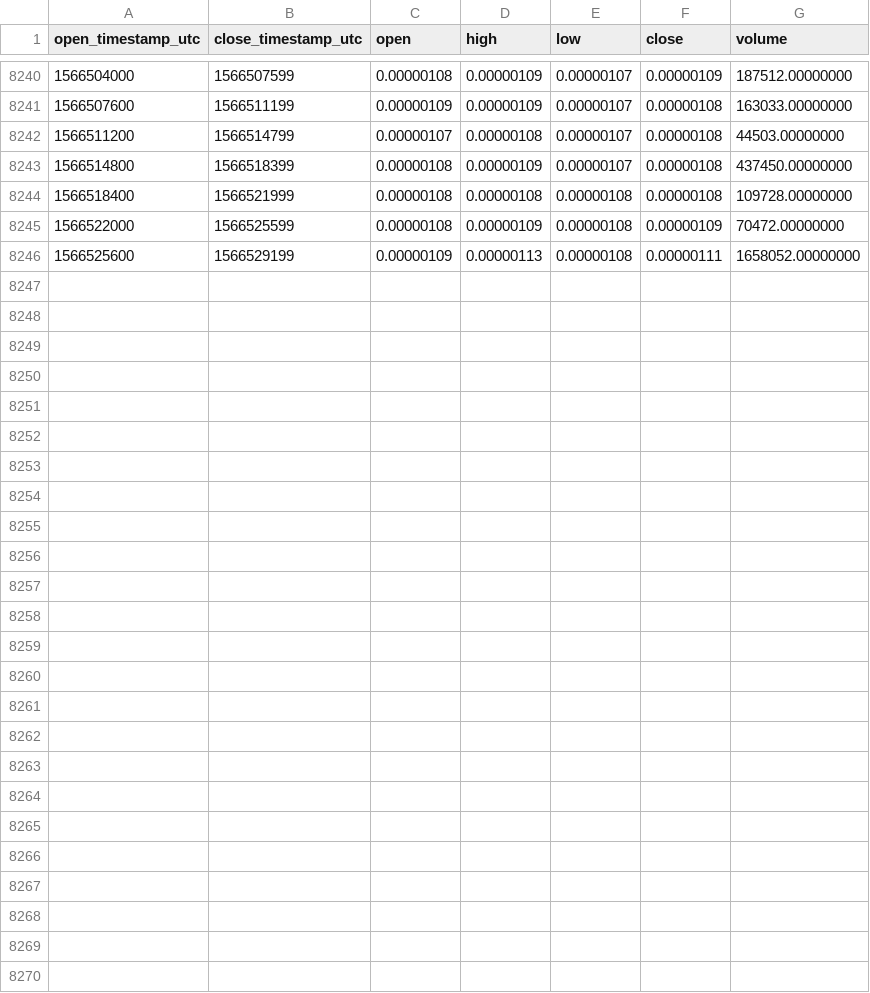
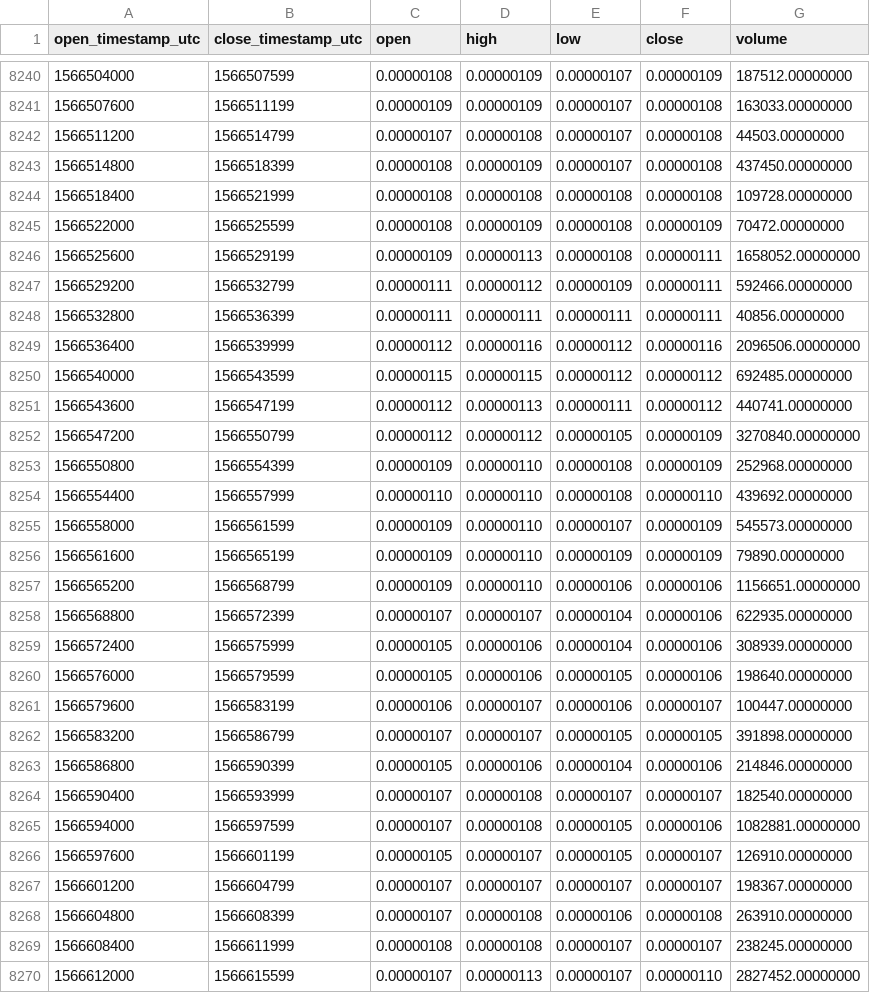
Before and after one commit to cryptobigbro/binance-GOBTC, a CSV file: binance-GOBTC-1h.csv, drawn as a sheet; only a part is shown, gaps mark what is left out; the diff names each change by its address in the sheet, - before the commit and + after, or states it on an @@ line.

Commit message:
Update OHLCV data.

```diff
--- a/binance-GOBTC-1h.csv
+++ b/binance-GOBTC-1h.csv
+row 8247: 1566529200 | 1566532799 | 0.00000111 | 0.00000112 | 0.00000109 | 0.00000111 | 592466.00000000
+row 8248: 1566532800 | 1566536399 | 0.00000111 | 0.00000111 | 0.00000111 | 0.00000111 | 40856.00000000
+row 8249: 1566536400 | 1566539999 | 0.00000112 | 0.00000116 | 0.00000112 | 0.00000116 | 2096506.00000000
+row 8250: 1566540000 | 1566543599 | 0.00000115 | 0.00000115 | 0.00000112 | 0.00000112 | 692485.00000000
+row 8251: 1566543600 | 1566547199 | 0.00000112 | 0.00000113 | 0.00000111 | 0.00000112 | 440741.00000000
+row 8252: 1566547200 | 1566550799 | 0.00000112 | 0.00000112 | 0.00000105 | 0.00000109 | 3270840.00000000
+row 8253: 1566550800 | 1566554399 | 0.00000109 | 0.00000110 | 0.00000108 | 0.00000109 | 252968.00000000
+row 8254: 1566554400 | 1566557999 | 0.00000110 | 0.00000110 | 0.00000108 | 0.00000110 | 439692.00000000
+row 8255: 1566558000 | 1566561599 | 0.00000109 | 0.00000110 | 0.00000107 | 0.00000109 | 545573.00000000
+row 8256: 1566561600 | 1566565199 | 0.00000109 | 0.00000110 | 0.00000109 | 0.00000109 | 79890.00000000
+row 8257: 1566565200 | 1566568799 | 0.00000109 | 0.00000110 | 0.00000106 | 0.00000106 | 1156651.00000000
+row 8258: 1566568800 | 1566572399 | 0.00000107 | 0.00000107 | 0.00000104 | 0.00000106 | 622935.00000000
+row 8259: 1566572400 | 1566575999 | 0.00000105 | 0.00000106 | 0.00000104 | 0.00000106 | 308939.00000000
+row 8260: 1566576000 | 1566579599 | 0.00000105 | 0.00000106 | 0.00000105 | 0.00000106 | 198640.00000000
+row 8261: 1566579600 | 1566583199 | 0.00000106 | 0.00000107 | 0.00000106 | 0.00000107 | 100447.00000000
+row 8262: 1566583200 | 1566586799 | 0.00000107 | 0.00000107 | 0.00000105 | 0.00000105 | 391898.00000000
+row 8263: 1566586800 | 1566590399 | 0.00000105 | 0.00000106 | 0.00000104 | 0.00000106 | 214846.00000000
+row 8264: 1566590400 | 1566593999 | 0.00000107 | 0.00000108 | 0.00000107 | 0.00000107 | 182540.00000000
+row 8265: 1566594000 | 1566597599 | 0.00000107 | 0.00000108 | 0.00000105 | 0.00000106 | 1082881.00000000
+row 8266: 1566597600 | 1566601199 | 0.00000105 | 0.00000107 | 0.00000105 | 0.00000107 | 126910.00000000
+row 8267: 1566601200 | 1566604799 | 0.00000107 | 0.00000107 | 0.00000107 | 0.00000107 | 198367.00000000
+row 8268: 1566604800 | 1566608399 | 0.00000107 | 0.00000108 | 0.00000106 | 0.00000108 | 263910.00000000
+row 8269: 1566608400 | 1566611999 | 0.00000108 | 0.00000108 | 0.00000107 | 0.00000107 | 238245.00000000
+row 8270: 1566612000 | 1566615599 | 0.00000107 | 0.00000113 | 0.00000107 | 0.00000110 | 2827452.00000000
```
Also changed, not shown: binance-GOBTC-1d.csv.
